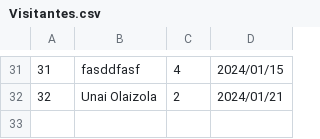
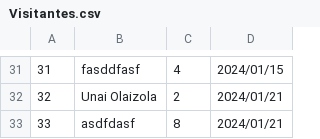
Before and after one commit to UnaiOlaiz/ZooProgIII, a CSV file: ZooProgIII/Visitantes.csv, drawn as a sheet; only a part is shown, gaps mark what is left out.

```diff
--- a/ZooProgIII/Visitantes.csv
+++ b/ZooProgIII/Visitantes.csv
@@ -32 +32,2 @@
 32;Unai Olaizola;2;2024/01/21
+33;asdfdasf;8;2024/01/21
```
Also changed, not shown: ZooProgIII/Empleados.csv, 10 other files.
